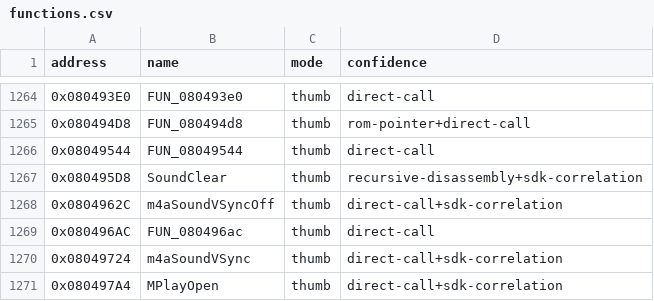
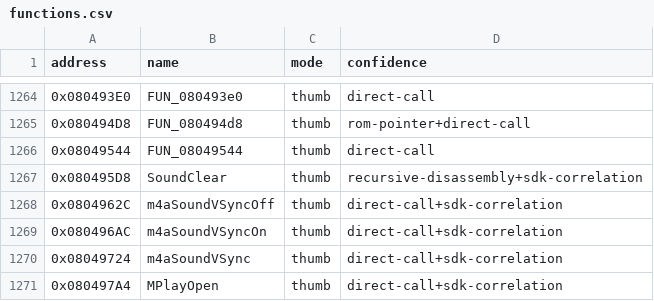
Before and after one commit to cypressru/SonicBattleDecomp, a CSV file: config/BSBE78/functions.csv, drawn as a sheet; only a part is shown, gaps mark what is left out.

Commit message:
Match MP2K sound VSync startup

```diff
--- a/config/BSBE78/functions.csv
+++ b/config/BSBE78/functions.csv
@@ -1268,3 +1268,3 @@ address,name,mode,confidence
 0x0804962C,m4aSoundVSyncOff,thumb,direct-call+sdk-correlation
-0x080496AC,FUN_080496ac,thumb,direct-call
+0x080496AC,m4aSoundVSyncOn,thumb,direct-call+sdk-correlation
 0x08049724,m4aSoundVSync,thumb,direct-call+sdk-correlation
```
Also changed, not shown: 3 other files.
